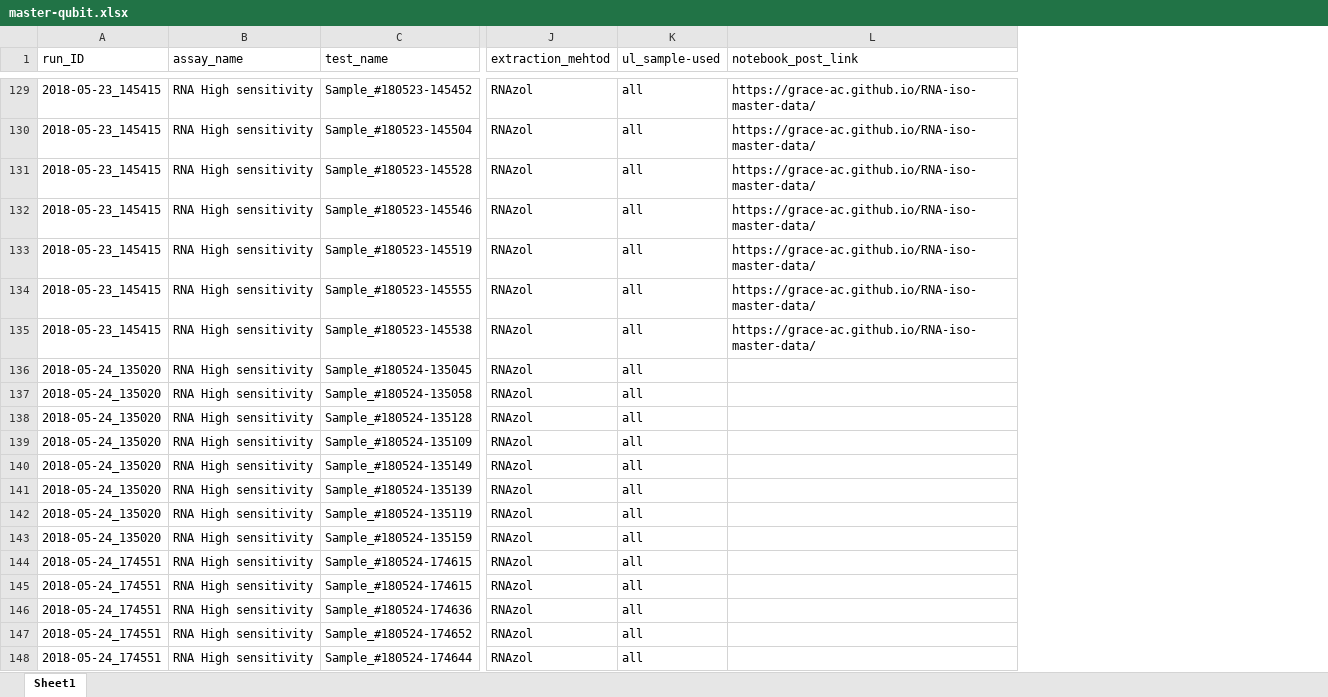
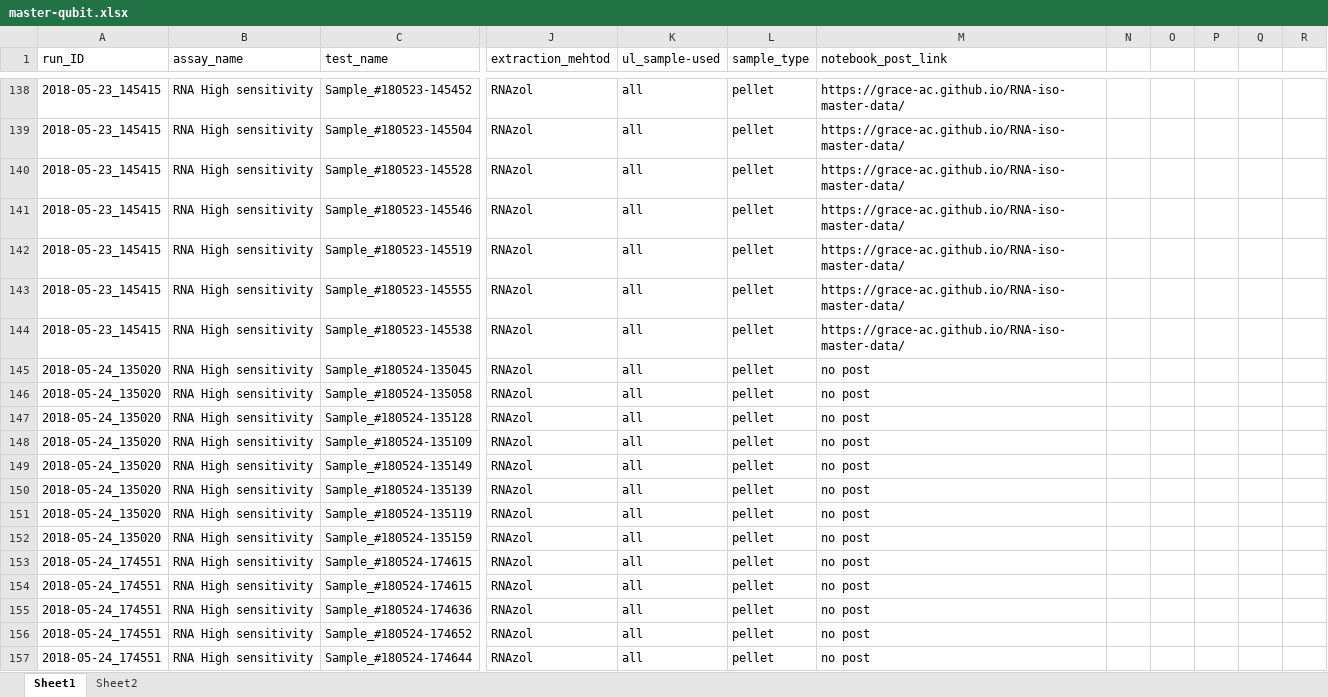
Before and after one commit to RobertsLab/project-crab, an Excel workbook: data/master-qubit.xlsx, sheet Sheet1, drawn as a sheet; only a part is shown, gaps mark what is left out; values as stored, in another font and other column widths than the file's, no borders; addresses are those after the commit; the diff covers the shown part only; the diff names each change by its address in the sheet, - before the commit and + after, or states it on an @@ line.

Commit message:
add a ton more info - in progress

```diff
--- a/data/master-qubit.xlsx (sheet Sheet1)
+++ b/data/master-qubit.xlsx (sheet Sheet1)
+sheet tab: Sheet2
+column L (sample_type), rows 138-157: all pellet
+column N, empty
+column O, empty
+column P, empty
+column Q, empty
+column R, empty
-M145:M157 (notebook_post_link): (empty)
+M145:M157 (notebook_post_link): no post
```
Also changed, not shown: 34 added rows and 7 edited cells elsewhere in this sheet.
